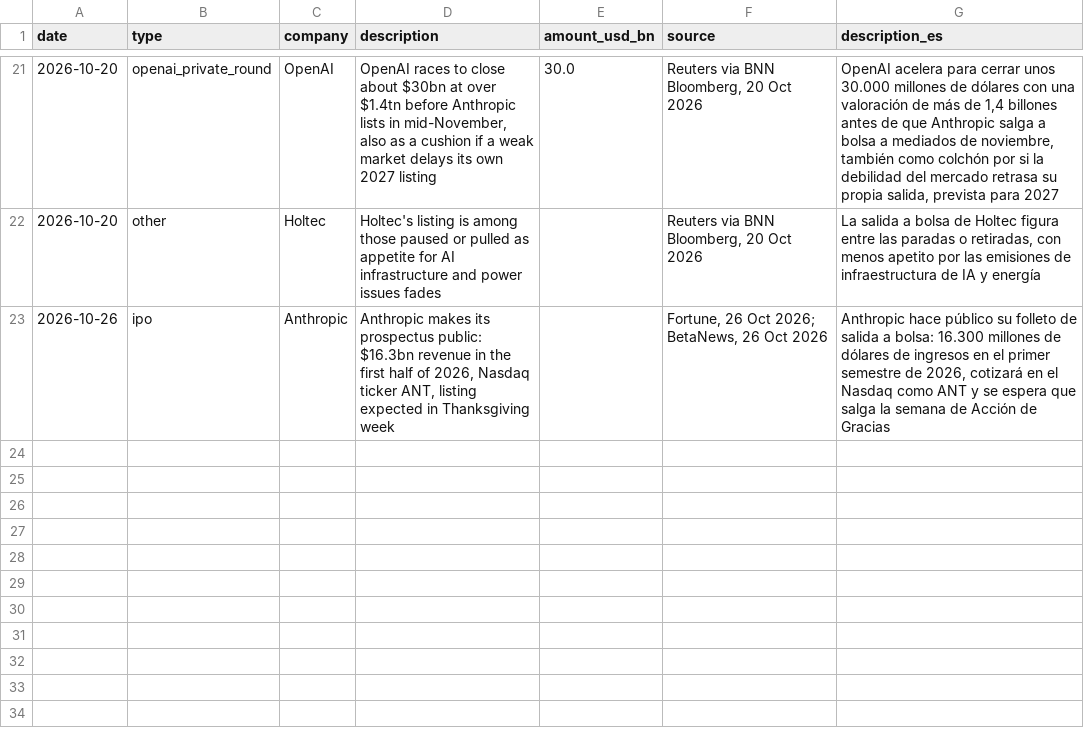
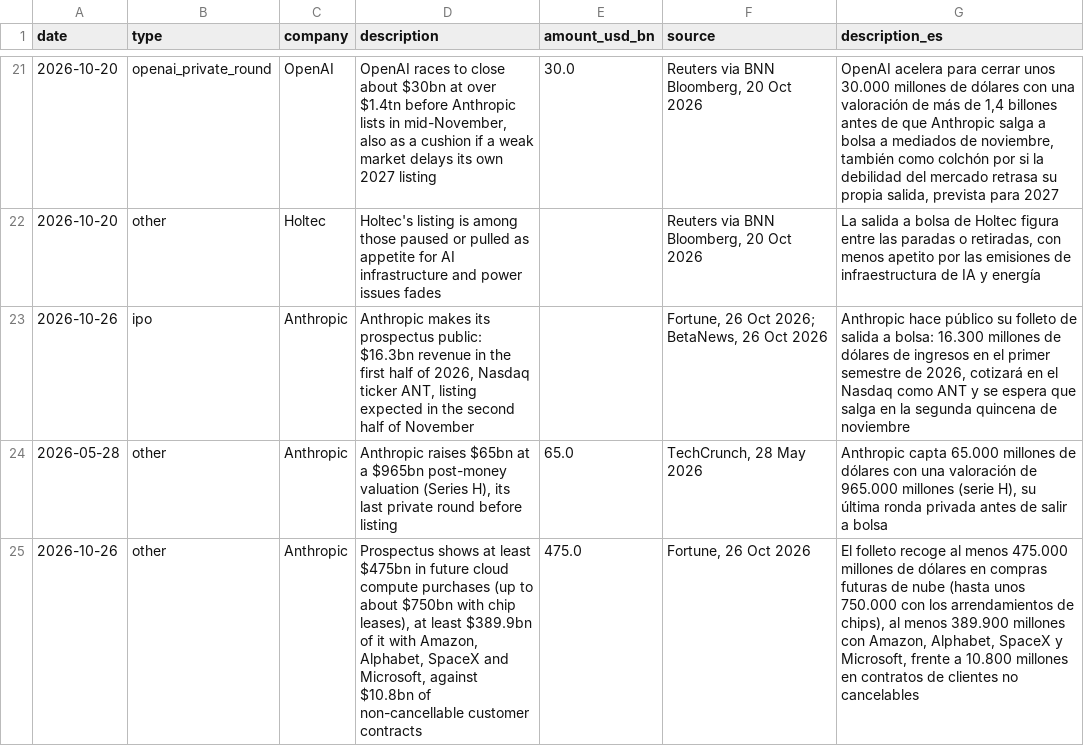
Before and after one commit to Acedoo/chips-and-risk, a CSV file: events.csv, drawn as a sheet; only a part is shown, gaps mark what is left out.

```diff
--- a/events.csv
+++ b/events.csv
@@ -22,2 +22,4 @@ date,type,company,description,amount_usd_bn,source,description_es
 2026-10-20,other,Holtec,Holtec's listing is among those paused or pulled as appetite for AI infrastructure and power issues fades,,"Reuters via BNN Bloomberg, 20 Oct 2026","La salida a bolsa de Holtec figura entre las paradas o retiradas, con menos apetito por las emisiones de infraestructura de IA y energía"
-2026-10-26,ipo,Anthropic,"Anthropic makes its prospectus public: $16.3bn revenue in the first half of 2026, Nasdaq ticker ANT, listing expected in Thanksgiving week",,"Fortune, 26 Oct 2026; BetaNews, 26 Oct 2026","Anthropic hace público su folleto de salida a bolsa: 16.300 millones de dólares de ingresos en el primer semestre de 2026, cotizará en el Nasdaq como ANT y se espera que salga la semana de Acción de Gracias"
+2026-10-26,ipo,Anthropic,"Anthropic makes its prospectus public: $16.3bn revenue in the first half of 2026, Nasdaq ticker ANT, listing expected in the second half of November",,"Fortune, 26 Oct 2026; BetaNews, 26 Oct 2026","Anthropic hace público su folleto de salida a bolsa: 16.300 millones de dólares de ingresos en el primer semestre de 2026, cotizará en el Nasdaq como ANT y se espera que salga en la segunda quincena de noviembre"
+2026-05-28,other,Anthropic,"Anthropic raises $65bn at a $965bn post-money valuation (Series H), its last private round before listing",65.0,"TechCrunch, 28 May 2026","Anthropic capta 65.000 millones de dólares con una valoración de 965.000 millones (serie H), su última ronda privada antes de salir a bolsa"
+2026-10-26,other,Anthropic,"Prospectus shows at least $475bn in future cloud compute purchases (up to about $750bn with chip leases), at least $389.9bn of it with Amazon, Alphabet, SpaceX and Microsoft, against $10.8bn of non-cancellable customer contracts",475.0,"Fortune, 26 Oct 2026","El folleto recoge al menos 475.000 millones de dólares en compras futuras de nube (hasta unos 750.000 con los arrendamientos de chips), al menos 389.900 millones con Amazon, Alphabet, SpaceX y Microsoft, frente a 10.800 millones en contratos de clientes no cancelables"
```
